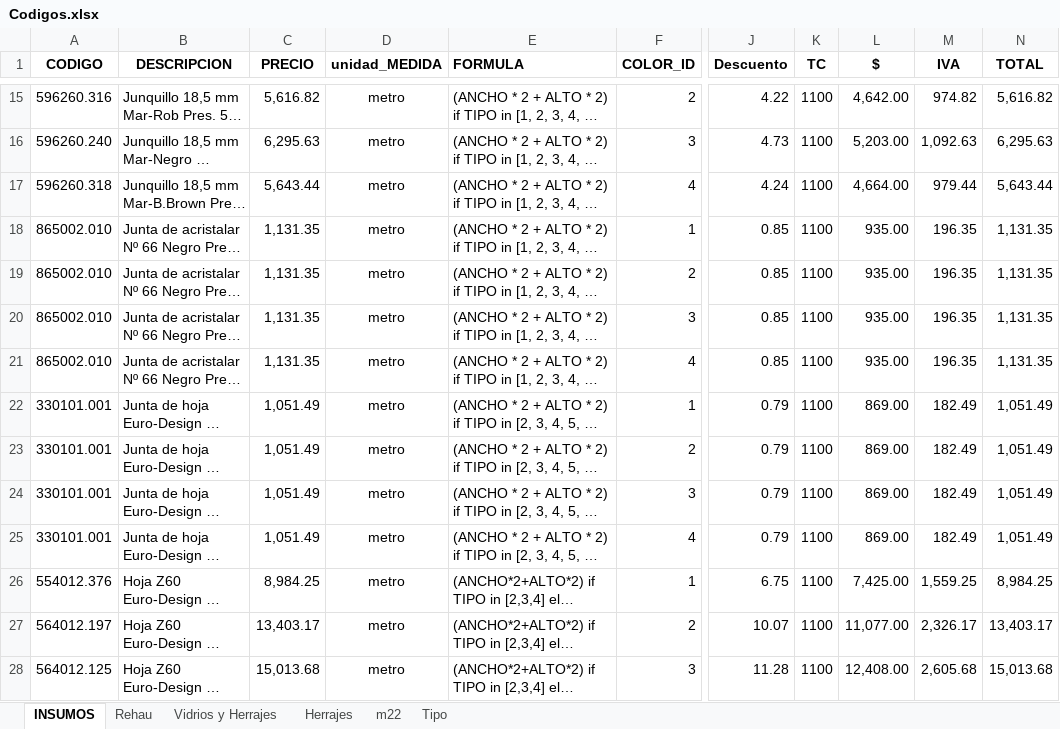
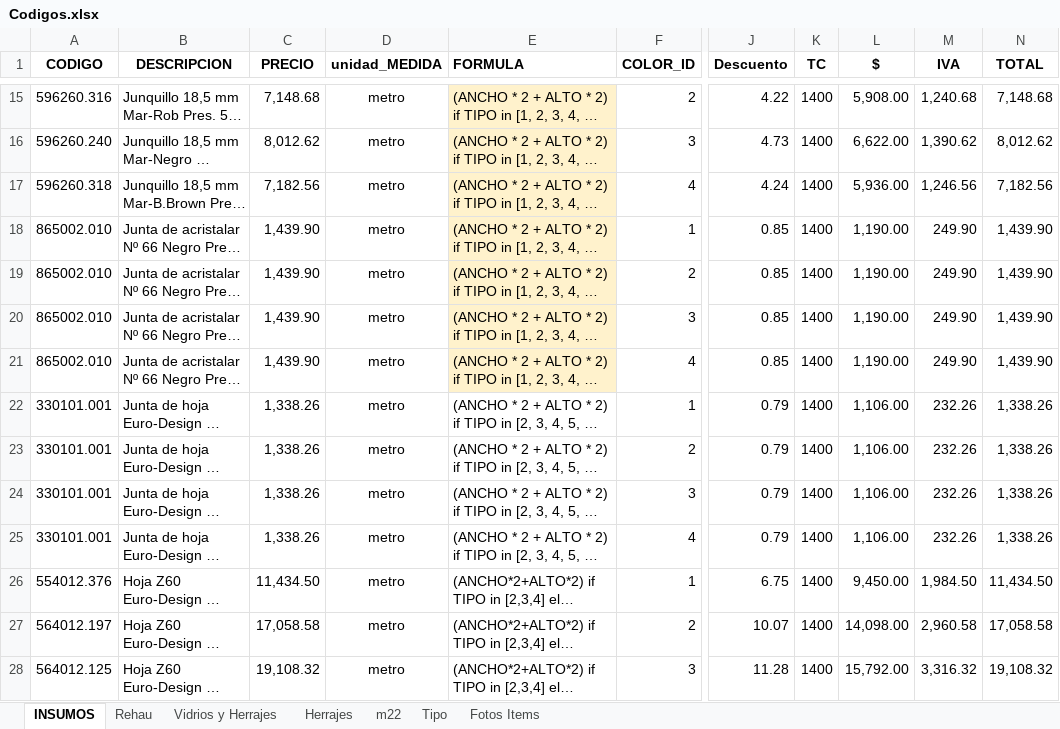
Before and after one commit to Gabriel6176/lucas, an Excel workbook: Codigos.xlsx, sheet INSUMOS, drawn as a sheet; only a part is shown, gaps mark what is left out; long unchanged cells end in …; values as stored, in another font and other column widths than the file's, no borders; the diff covers the shown part only; the diff names each change by its address in the sheet, - before the commit and + after, or states it on an @@ line.

```diff
--- a/Codigos.xlsx (sheet INSUMOS)
+++ b/Codigos.xlsx (sheet INSUMOS)
+sheet tab: Fotos Items
-C15 (PRECIO): 5,616.82
+C15 (PRECIO): 7,148.68
-E15:E21 fill: none
+E15:E21 fill: #FFF2CC
-K15:K28 (TC): 1100
+K15:K28 (TC): 1400
-L15 ($): 4,642.00
+L15 ($): 5,908.00
-M15 (IVA): 974.82
+M15 (IVA): 1,240.68
-N15 (TOTAL): 5,616.82
+N15 (TOTAL): 7,148.68
-C16 (PRECIO): 6,295.63
+C16 (PRECIO): 8,012.62
-L16 ($): 5,203.00
+L16 ($): 6,622.00
-M16 (IVA): 1,092.63
+M16 (IVA): 1,390.62
-N16 (TOTAL): 6,295.63
+N16 (TOTAL): 8,012.62
-C17 (PRECIO): 5,643.44
+C17 (PRECIO): 7,182.56
-L17 ($): 4,664.00
+L17 ($): 5,936.00
-M17 (IVA): 979.44
+M17 (IVA): 1,246.56
-N17 (TOTAL): 5,643.44
+N17 (TOTAL): 7,182.56
-C18:C21 (PRECIO): 1,131.35
+C18:C21 (PRECIO): 1,439.90
-L18:L21 ($): 935.00
+L18:L21 ($): 1,190.00
-M18:M21 (IVA): 196.35
+M18:M21 (IVA): 249.90
-N18:N21 (TOTAL): 1,131.35
+N18:N21 (TOTAL): 1,439.90
-C22:C25 (PRECIO): 1,051.49
+C22:C25 (PRECIO): 1,338.26
-L22:L25 ($): 869.00
+L22:L25 ($): 1,106.00
-M22:M25 (IVA): 182.49
+M22:M25 (IVA): 232.26
-N22:N25 (TOTAL): 1,051.49
+N22:N25 (TOTAL): 1,338.26
-C26 (PRECIO): 8,984.25
+C26 (PRECIO): 11,434.50
-L26 ($): 7,425.00
+L26 ($): 9,450.00
-M26 (IVA): 1,559.25
+M26 (IVA): 1,984.50
-N26 (TOTAL): 8,984.25
+N26 (TOTAL): 11,434.50
-C27 (PRECIO): 13,403.17
+C27 (PRECIO): 17,058.58
-L27 ($): 11,077.00
+L27 ($): 14,098.00
-M27 (IVA): 2,326.17
+M27 (IVA): 2,960.58
-N27 (TOTAL): 13,403.17
+N27 (TOTAL): 17,058.58
-C28 (PRECIO): 15,013.68
+C28 (PRECIO): 19,108.32
-L28 ($): 12,408.00
+L28 ($): 15,792.00
-M28 (IVA): 2,605.68
+M28 (IVA): 3,316.32
-N28 (TOTAL): 15,013.68
+N28 (TOTAL): 19,108.32
```
Also changed, not shown: 826 edited cells and cell formats elsewhere in this sheet, sheet Herrajes, sheet m22, sheet Vidrios y Herrajes, sheet Tipo, formulas that keep their value, charts or pictures, 16 other files.
